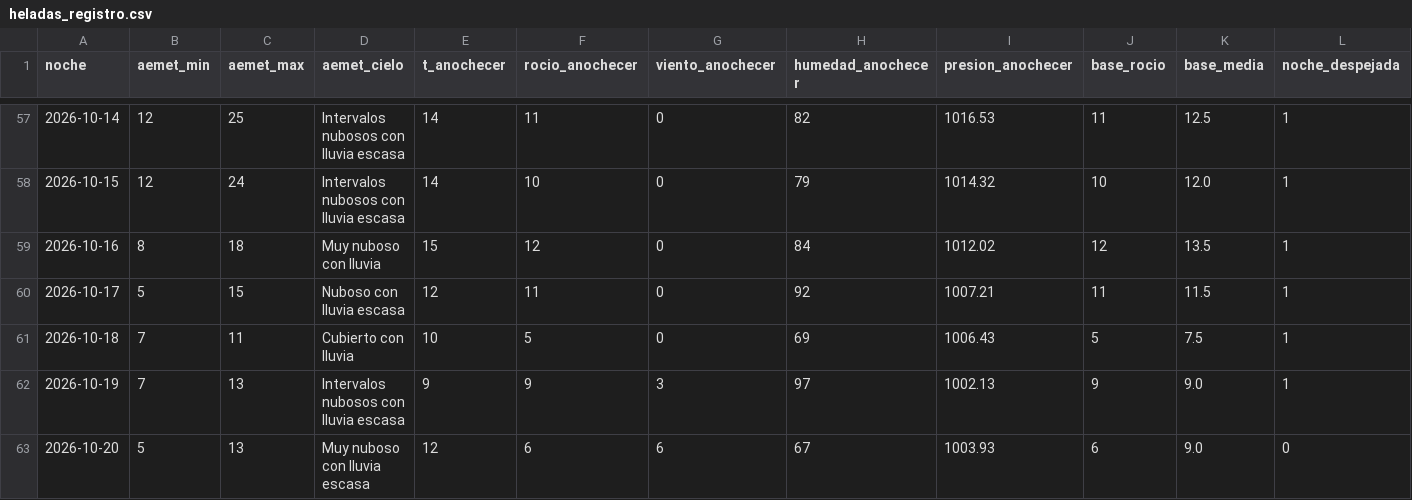
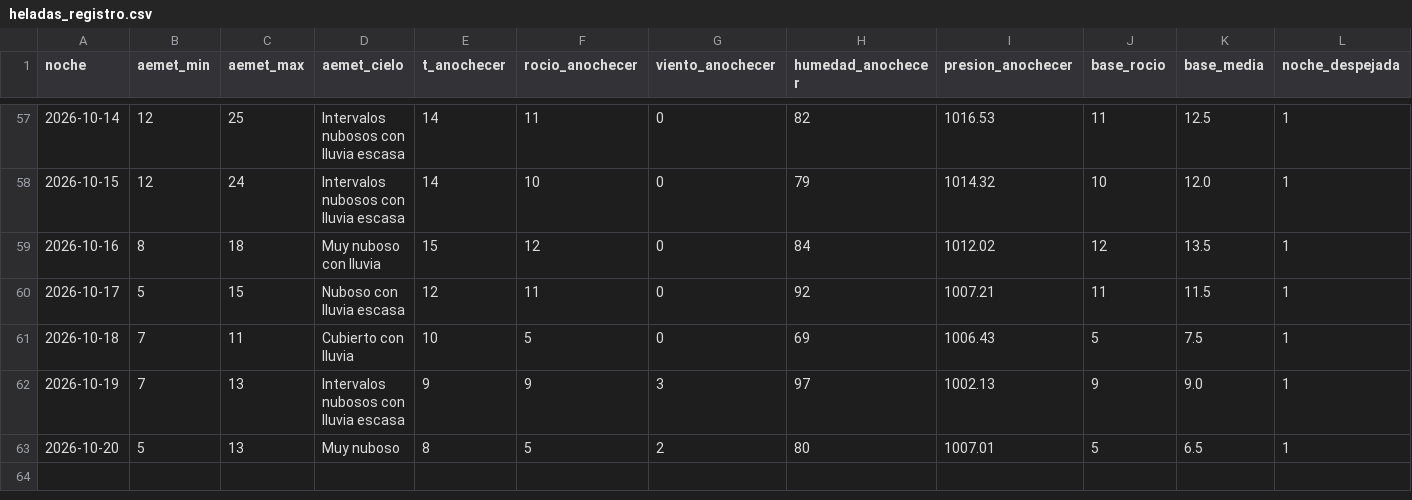
Before and after one commit to patriciadiezm/estacion, a CSV file: heladas_registro.csv, drawn as a sheet; only a part is shown, gaps mark what is left out; the diff names each change by its address in the sheet, - before the commit and + after, or states it on an @@ line.

```diff
--- a/heladas_registro.csv
+++ b/heladas_registro.csv
-D63 (aemet_cielo): Muy nuboso con lluvia escasa
+D63 (aemet_cielo): Muy nuboso
-E63 (t_anochecer): 12
+E63 (t_anochecer): 8
-F63 (rocio_anochecer): 6
+F63 (rocio_anochecer): 5
-G63 (viento_anochecer): 6
+G63 (viento_anochecer): 2
-H63 (humedad_anochecer): 67
+H63 (humedad_anochecer): 80
-I63 (presion_anochecer): 1003.93
+I63 (presion_anochecer): 1007.01
-J63 (base_rocio): 6
+J63 (base_rocio): 5
-K63 (base_media): 9.0
+K63 (base_media): 6.5
-L63 (noche_despejada): 0
+L63 (noche_despejada): 1
```
